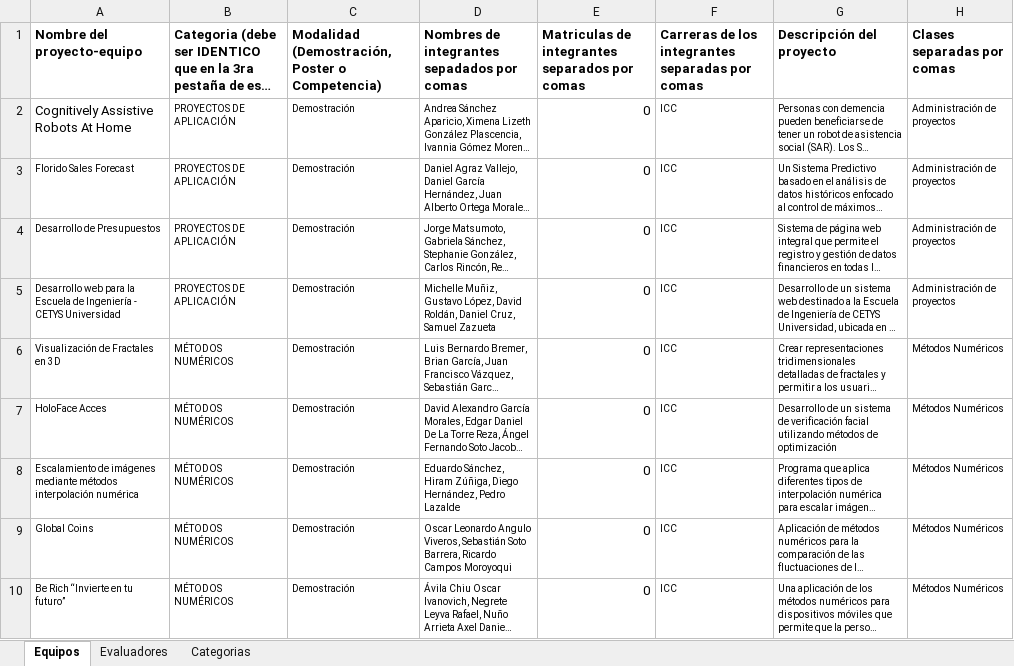
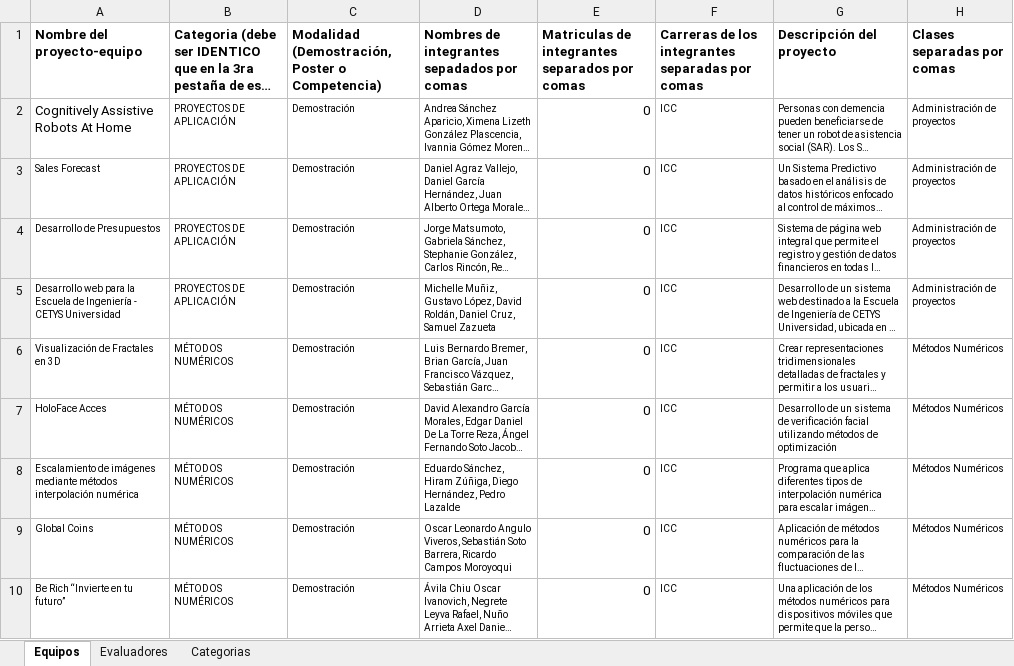
Before and after one commit to michelleaml/Engineering-WebPage, an Excel workbook: Scripts/data/data.xlsx, sheet Equipos, drawn as a sheet; only a part is shown; long unchanged cells end in …; values as stored, in another font and other column widths than the file's, no borders; charts and pictures not drawn; the diff names each change by its address in the sheet, - before the commit and + after, or states it on an @@ line.

Commit message:
florido

```diff
--- a/Scripts/data/data.xlsx (sheet Equipos)
+++ b/Scripts/data/data.xlsx (sheet Equipos)
-A3: Florido Sales Forecast
+A3: Sales Forecast
```
Also changed, not shown: 2 other files.
